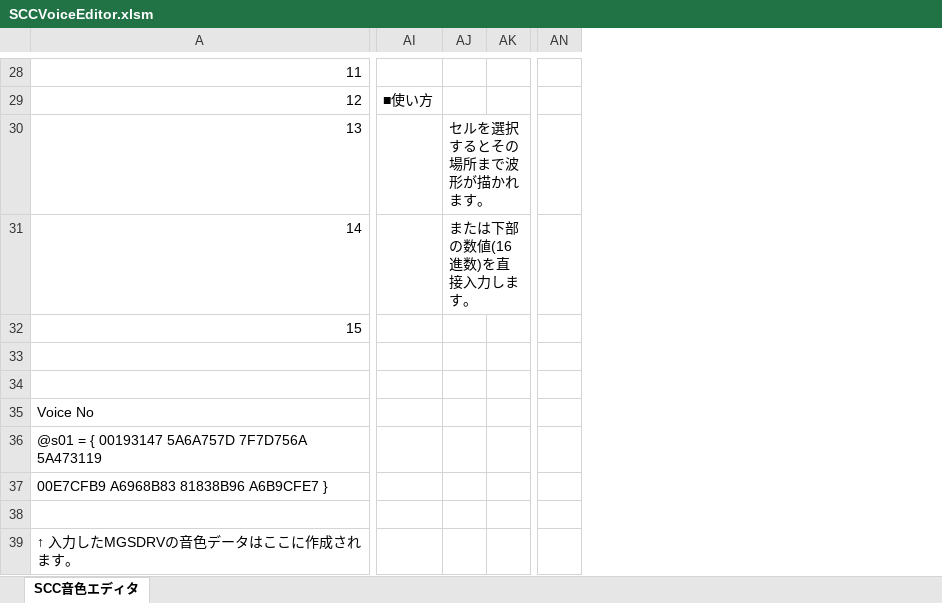
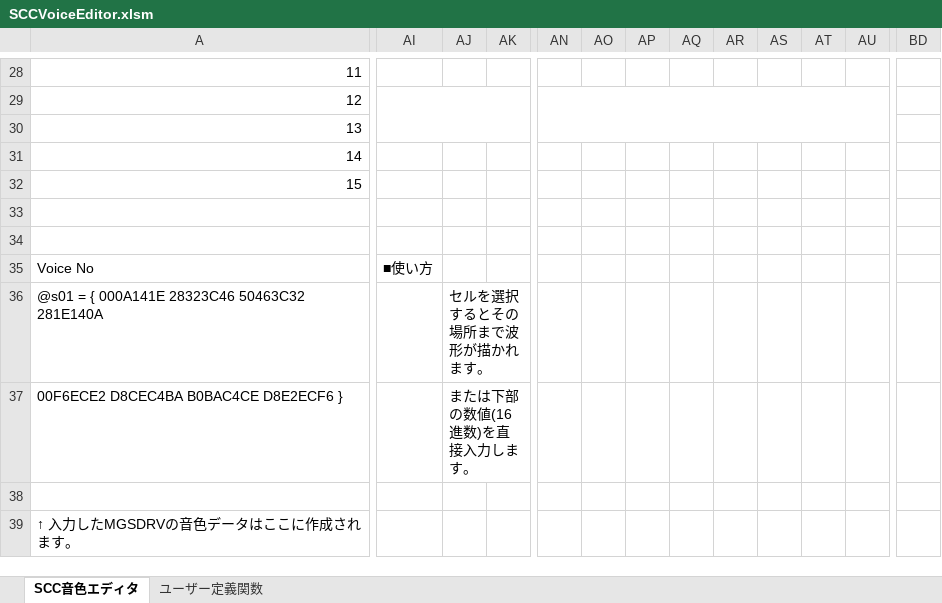
Before and after one commit to garymsx/SCCVoiceEditor, an Excel workbook: SCCVoiceEditor.xlsm, sheet SCC音色エディタ, drawn as a sheet; only a part is shown, gaps mark what is left out; values as stored, in another font and other column widths than the file's, no cell formats; charts and pictures not drawn; removed rows and columns are numbered as before the commit, all else as after; rows hold the shown columns only; the diff covers the shown part only; the diff names each change by its address in the sheet, - before the commit and + after, or states it on an @@ line.

```diff
--- a/SCCVoiceEditor.xlsm (sheet SCC音色エディタ)
+++ b/SCCVoiceEditor.xlsm (sheet SCC音色エディタ)
+sheet tab: ユーザー定義関数
-column AN, empty
+column AN, empty
+column AO, empty
+column AP, empty
+column AQ, empty
+column AR, empty
+column AS, empty
+column AT, empty
+column AU, empty
+column BD, empty
-AI29: ■使い方
+AI29: (empty)
+AI29:AK30 merged
-AJ30: セルを選択するとその場所まで波形が描かれます。
+AJ30: (empty)
-AJ31: または下部の数値(16進数)を直接入力します。
+AJ31: (empty)
-row 33: (empty)
+row 33: (empty)
-AI35: (empty)
+AI35: ■使い方
-row 36: @s01 = { 00193147 5A6A757D 7F7D756A 5A473119
-row 37: 00E7CFB9 A6968B83 81838B96 A6B9CFE7 }
+row 36: @s01 = { 000A141E 28323C46 50463C32 281E140A |  | セルを選択するとその場所まで波形が描かれます。
+row 37: 00F6ECE2 D8CEC4BA B0BAC4CE D8E2ECF6 } |  | または下部の数値(16進数)を直接入力します。
```
Also changed, not shown: 8 added columns, 9 edited cells and merged cells elsewhere in this sheet, cell formats, charts or pictures.
